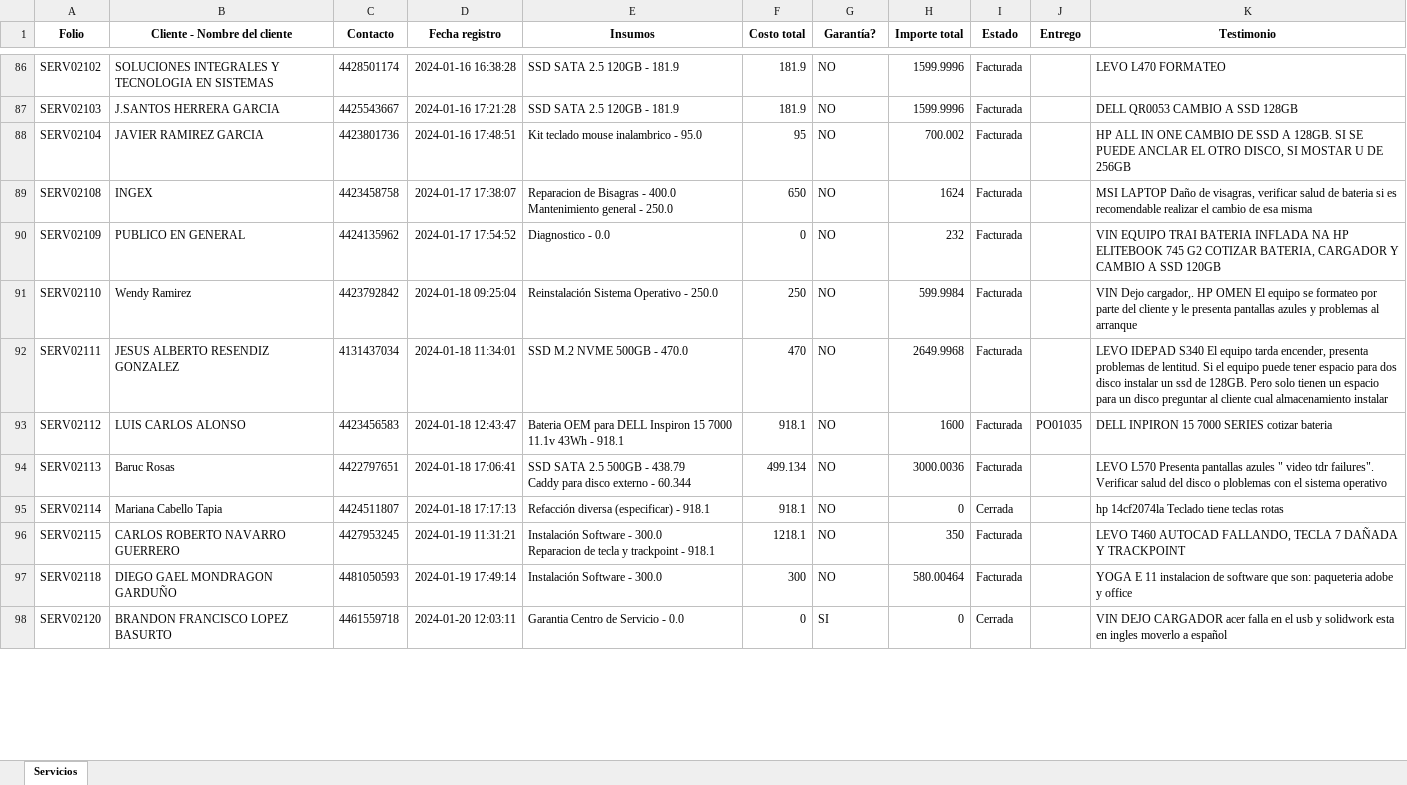
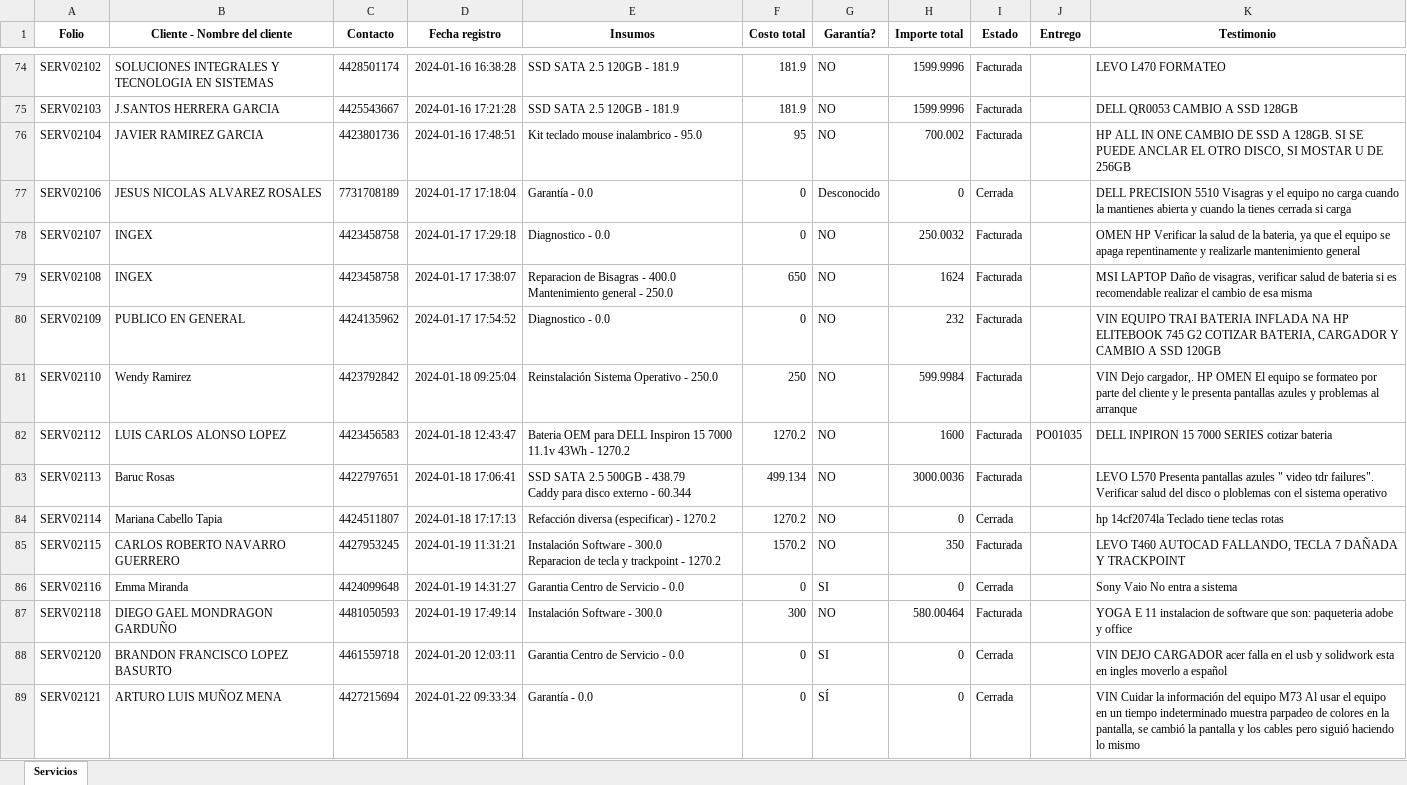
Before and after one commit to gabod22/pixel-data-conversion, an Excel workbook: only_services.xlsx, sheet Servicios, drawn as a sheet; only a part is shown, gaps mark what is left out; values as stored, in another font and other column widths than the file's, no borders; removed rows and columns are numbered as before the commit, all else as after; the diff covers the shown part only; the diff names each change by its address in the sheet, - before the commit and + after, or states it on an @@ line.

```diff
--- a/only_services.xlsx (sheet Servicios)
+++ b/only_services.xlsx (sheet Servicios)
+row 77: SERV02106 | JESUS NICOLAS ALVAREZ ROSALES | 7731708189 | 2024-01-17 17:18:04 | Garantía - 0.0 | 0 | Desconocido | 0 | Cerrada |  | DELL PRECISION 5510 Visagras y el equipo no carga cuando la mantienes abierta y cuando la tienes cerrada si carga
+row 78: SERV02107 | INGEX | 4423458758 | 2024-01-17 17:29:18 | Diagnostico - 0.0 | 0 | NO | 250.0032 | Facturada |  | OMEN HP Verificar la salud de la bateria, ya que el equipo se apaga repentinamente y realizarle mantenimiento general
-row 92: SERV02111 | JESUS ALBERTO RESENDIZ GONZALEZ | 4131437034 | 2024-01-18 11:34:01 | SSD M.2 NVME 500GB - 470.0 | 470 | NO | 2649.9968 | Facturada |  | LEVO IDEPAD S340 El equipo tarda encender, presenta problemas de lentitud. Si el equipo puede tener espacio para dos disco instalar un ssd de 128GB. Pero solo tienen un espacio para un disco preguntar al cliente cual almacenamiento instalar
-B82 (Cliente - Nombre del cliente): LUIS CARLOS ALONSO
+B82 (Cliente - Nombre del cliente): LUIS CARLOS ALONSO LOPEZ
-E82 (Insumos): …43Wh - 918.1
+E82 (Insumos): …43Wh - 1270.2
-F82 (Costo total): 918.1
+F82 (Costo total): 1270.2
-E84 (Insumos): Refacción diversa (especificar) - 918.1
+E84 (Insumos): Refacción diversa (especificar) - 1270.2
-F84 (Costo total): 918.1
+F84 (Costo total): 1270.2
-E85 (Insumos): …trackpoint - 918.1
+E85 (Insumos): …trackpoint - 1270.2
-F85 (Costo total): 1218.1
+F85 (Costo total): 1570.2
+row 86: SERV02116 | Emma Miranda | 4424099648 | 2024-01-19 14:31:27 | Garantia Centro de Servicio - 0.0 | 0 | SI | 0 | Cerrada |  | Sony Vaio No entra a sistema
+row 89: SERV02121 | ARTURO LUIS MUÑOZ MENA | 4427215694 | 2024-01-22 09:33:34 | Garantía - 0.0 | 0 | SÍ | 0 | Cerrada |  | VIN Cuidar la información del equipo M73 Al usar el equipo en un tiempo indeterminado muestra parpadeo de colores en la pantalla, se cambió la pantalla y los cables pero siguió haciendo lo mismo
```
Also changed, not shown: 41 added rows, 17 removed rows and 18 edited cells elsewhere in this sheet, Productos.xlsx, 9 other files.
